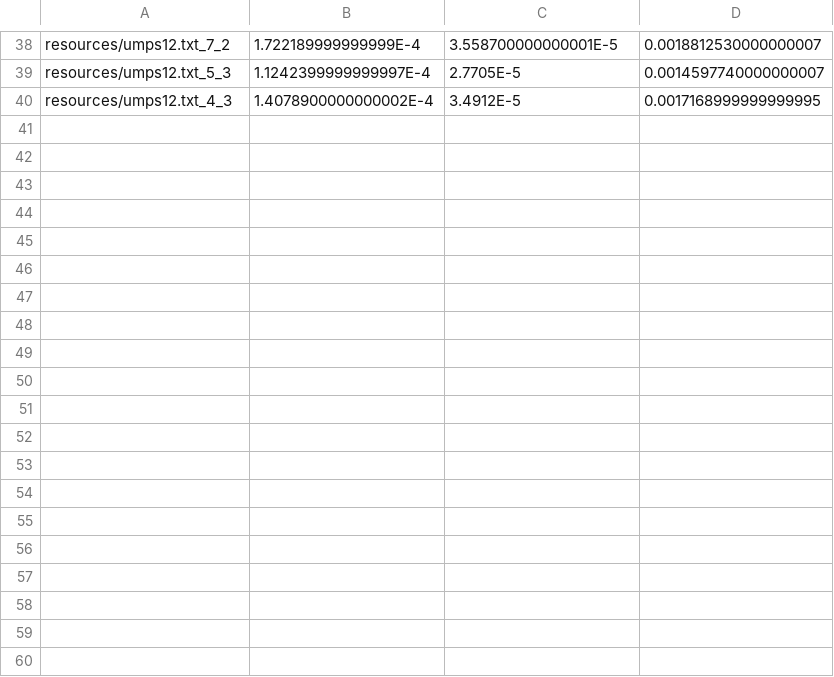
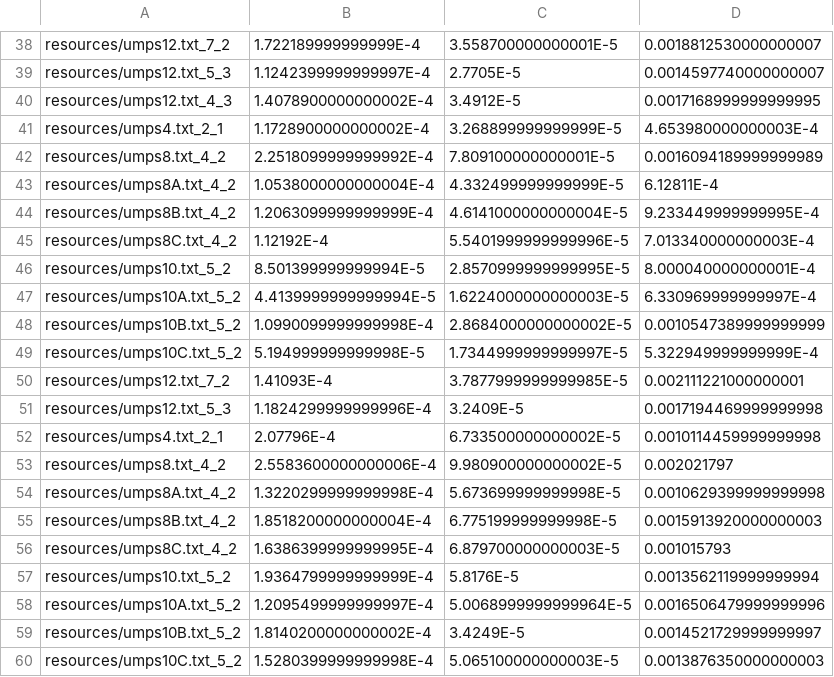
Before and after one commit to brechtvandesijpe/TUP_problem_remake, a CSV file: tup/LBMatchDurations.csv, drawn as a sheet; only a part is shown, gaps mark what is left out; the diff covers the shown part only.

```diff
--- a/tup/LBMatchDurations.csv
+++ b/tup/LBMatchDurations.csv
@@ -40 +40,21 @@ resources/umps12.txt_5_3,1.1242399999999997E-4,2.7705E-5,0.0014597740000000007
 resources/umps12.txt_4_3,1.4078900000000002E-4,3.4912E-5,0.0017168999999999995
+resources/umps4.txt_2_1,1.1728900000000002E-4,3.268899999999999E-5,4.653980000000003E-4
+resources/umps8.txt_4_2,2.2518099999999992E-4,7.809100000000001E-5,0.0016094189999999989
+resources/umps8A.txt_4_2,1.0538000000000004E-4,4.332499999999999E-5,6.12811E-4
+resources/umps8B.txt_4_2,1.2063099999999999E-4,4.6141000000000004E-5,9.233449999999995E-4
+resources/umps8C.txt_4_2,1.12192E-4,5.5401999999999996E-5,7.013340000000003E-4
+resources/umps10.txt_5_2,8.501399999999994E-5,2.8570999999999995E-5,8.000040000000001E-4
+resources/umps10A.txt_5_2,4.4139999999999994E-5,1.6224000000000003E-5,6.330969999999997E-4
+resources/umps10B.txt_5_2,1.0990099999999998E-4,2.8684000000000002E-5,0.0010547389999999999
+resources/umps10C.txt_5_2,5.194999999999998E-5,1.7344999999999997E-5,5.322949999999999E-4
+resources/umps12.txt_7_2,1.41093E-4,3.7877999999999985E-5,0.002111221000000001
+resources/umps12.txt_5_3,1.1824299999999996E-4,3.2409E-5,0.0017194469999999998
+resources/umps4.txt_2_1,2.07796E-4,6.733500000000002E-5,0.0010114459999999998
+resources/umps8.txt_4_2,2.5583600000000006E-4,9.980900000000002E-5,0.002021797
+resources/umps8A.txt_4_2,1.3220299999999998E-4,5.673699999999998E-5,0.0010629399999999998
+resources/umps8B.txt_4_2,1.8518200000000004E-4,6.775199999999998E-5,0.0015913920000000003
+resources/umps8C.txt_4_2,1.6386399999999995E-4,6.879700000000003E-5,0.001015793
+resources/umps10.txt_5_2,1.9364799999999999E-4,5.8176E-5,0.0013562119999999994
+resources/umps10A.txt_5_2,1.2095499999999997E-4,5.0068999999999964E-5,0.0016506479999999996
+resources/umps10B.txt_5_2,1.8140200000000002E-4,3.4249E-5,0.0014521729999999997
+resources/umps10C.txt_5_2,1.5280399999999998E-4,5.065100000000003E-5,0.0013876350000000003
```
Also changed, not shown: 16 added rows elsewhere in this file, tup/calculation_times.csv, tup/hitratio.csv, 1 other file.
